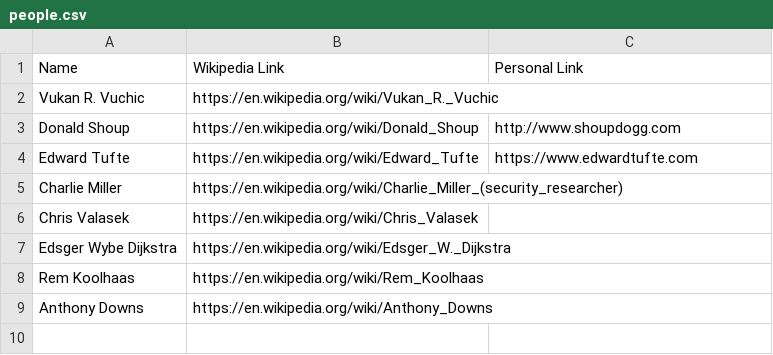
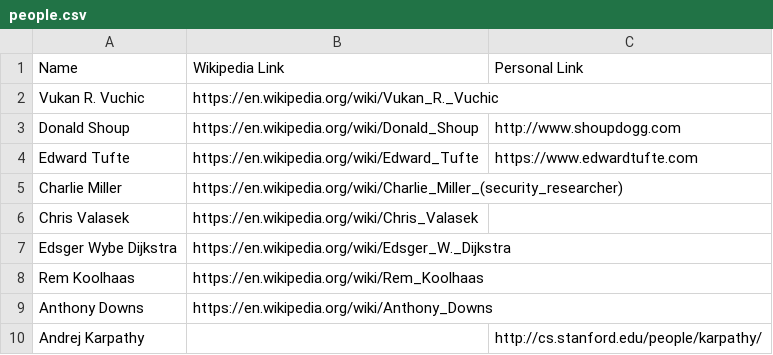
Before and after one commit to davidbailey/tum, a CSV file: people.csv, drawn as a sheet; the diff names each change by its address in the sheet, - before the commit and + after, or states it on an @@ line.

Commit message:
Update people.csv

```diff
--- a/people.csv
+++ b/people.csv
+row 10: Andrej Karpathy |  | http://cs.stanford.edu/people/karpathy/
```
